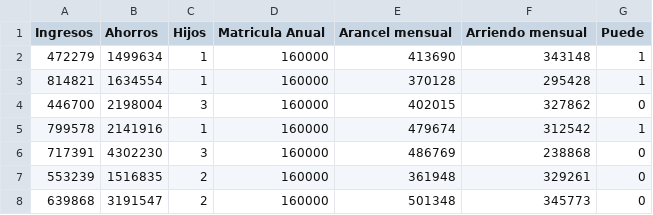
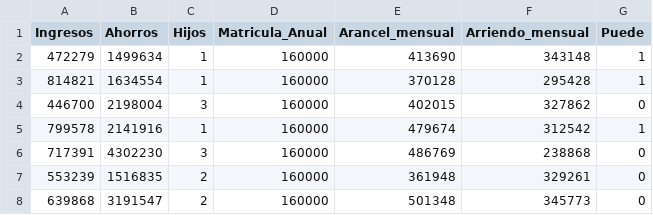
Before and after one commit to CTorrealbaCasas/IA, a CSV file: Tarea_Naive_Bayes.csv, drawn as a sheet; only a part is shown.

Commit message:
Add files via upload

```diff
--- a/Tarea_Naive_Bayes.csv
+++ b/Tarea_Naive_Bayes.csv
@@ -1,2 +1,2 @@
-Ingresos,Ahorros,Hijos,Matricula Anual,Arancel mensual,Arriendo mensual,Puede
+Ingresos,Ahorros,Hijos,Matricula_Anual,Arancel_mensual,Arriendo_mensual,Puede
 472279,1499634,1,160000,413690,343148,1
```
